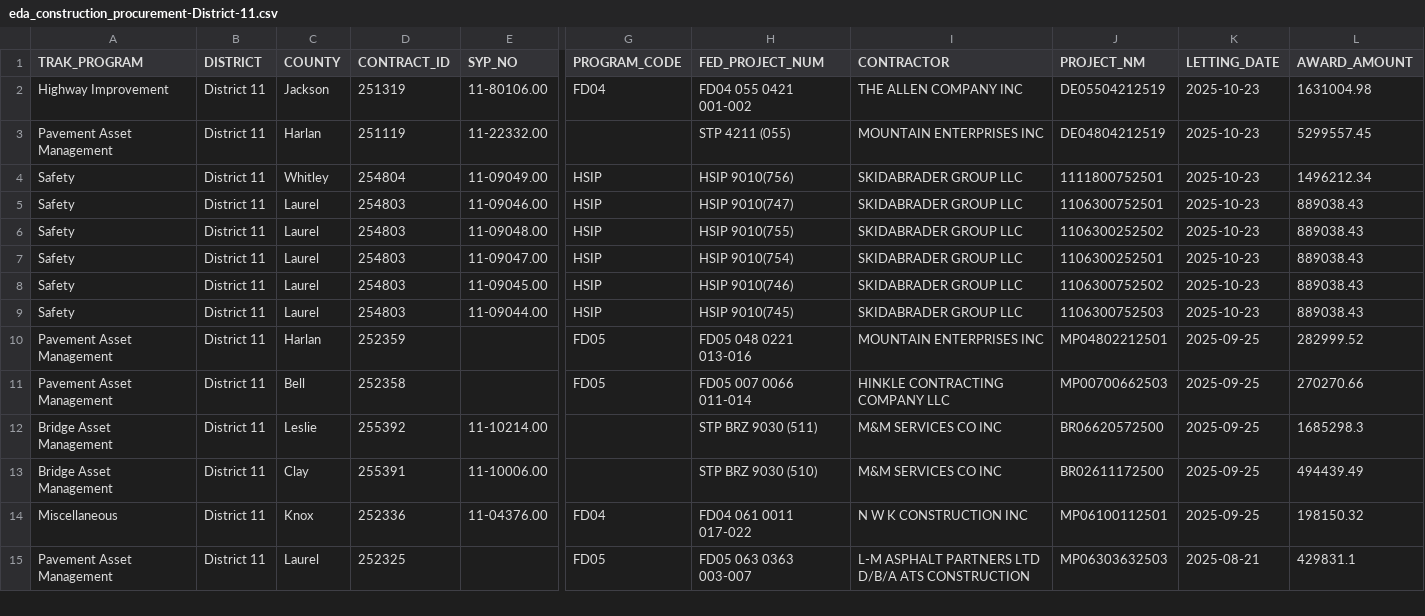
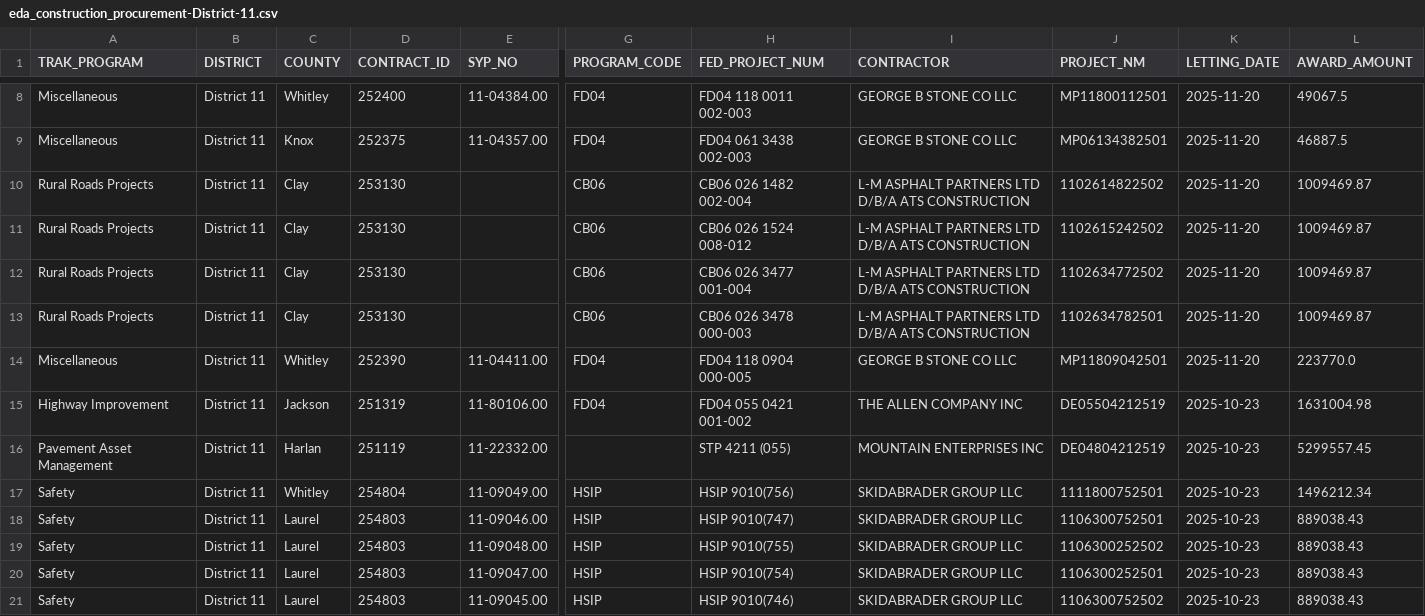
Before and after one commit to chrislambert-ky/analysis-eda-tool, a CSV file: data/report/eda_construction_procurement/eda_construction_procurement-District-11.csv, drawn as a sheet; only a part is shown, gaps mark what is left out; the shorter side is filled out with more unchanged rows; rows hold the shown columns only; the diff covers the shown part only; the diff names each change by its address in the sheet, - before the commit and + after, or states it on an @@ line.

```diff
--- a/data/report/eda_construction_procurement/eda_construction_procurement-District-11.csv
+++ b/data/report/eda_construction_procurement/eda_construction_procurement-District-11.csv
+row 8: Miscellaneous | District 11 | Whitley | 252400 | 11-04384.00 | FD04 | FD04 118 0011 002-003 | GEORGE B STONE CO LLC | MP11800112501 | 2025-11-20 | 49067.5
+row 9: Miscellaneous | District 11 | Knox | 252375 | 11-04357.00 | FD04 | FD04 061 3438 002-003 | GEORGE B STONE CO LLC | MP06134382501 | 2025-11-20 | 46887.5
+row 10: Rural Roads Projects | District 11 | Clay | 253130 |  | CB06 | CB06 026 1482 002-004 | L-M ASPHALT PARTNERS LTD D/B/A ATS CONSTRUCTION | 1102614822502 | 2025-11-20 | 1009469.87
+row 11: Rural Roads Projects | District 11 | Clay | 253130 |  | CB06 | CB06 026 1524 008-012 | L-M ASPHALT PARTNERS LTD D/B/A ATS CONSTRUCTION | 1102615242502 | 2025-11-20 | 1009469.87
+row 12: Rural Roads Projects | District 11 | Clay | 253130 |  | CB06 | CB06 026 3477 001-004 | L-M ASPHALT PARTNERS LTD D/B/A ATS CONSTRUCTION | 1102634772502 | 2025-11-20 | 1009469.87
+row 13: Rural Roads Projects | District 11 | Clay | 253130 |  | CB06 | CB06 026 3478 000-003 | L-M ASPHALT PARTNERS LTD D/B/A ATS CONSTRUCTION | 1102634782501 | 2025-11-20 | 1009469.87
+row 14: Miscellaneous | District 11 | Whitley | 252390 | 11-04411.00 | FD04 | FD04 118 0904 000-005 | GEORGE B STONE CO LLC | MP11809042501 | 2025-11-20 | 223770.0
```
Also changed, not shown: 6 added rows elsewhere in this file, data/report/eda_construction_procurement/eda_construction_procurement-District-03.csv, data/report/eda_construction_procurement/eda_construction_procurement-District-04.csv, 34 other files.
